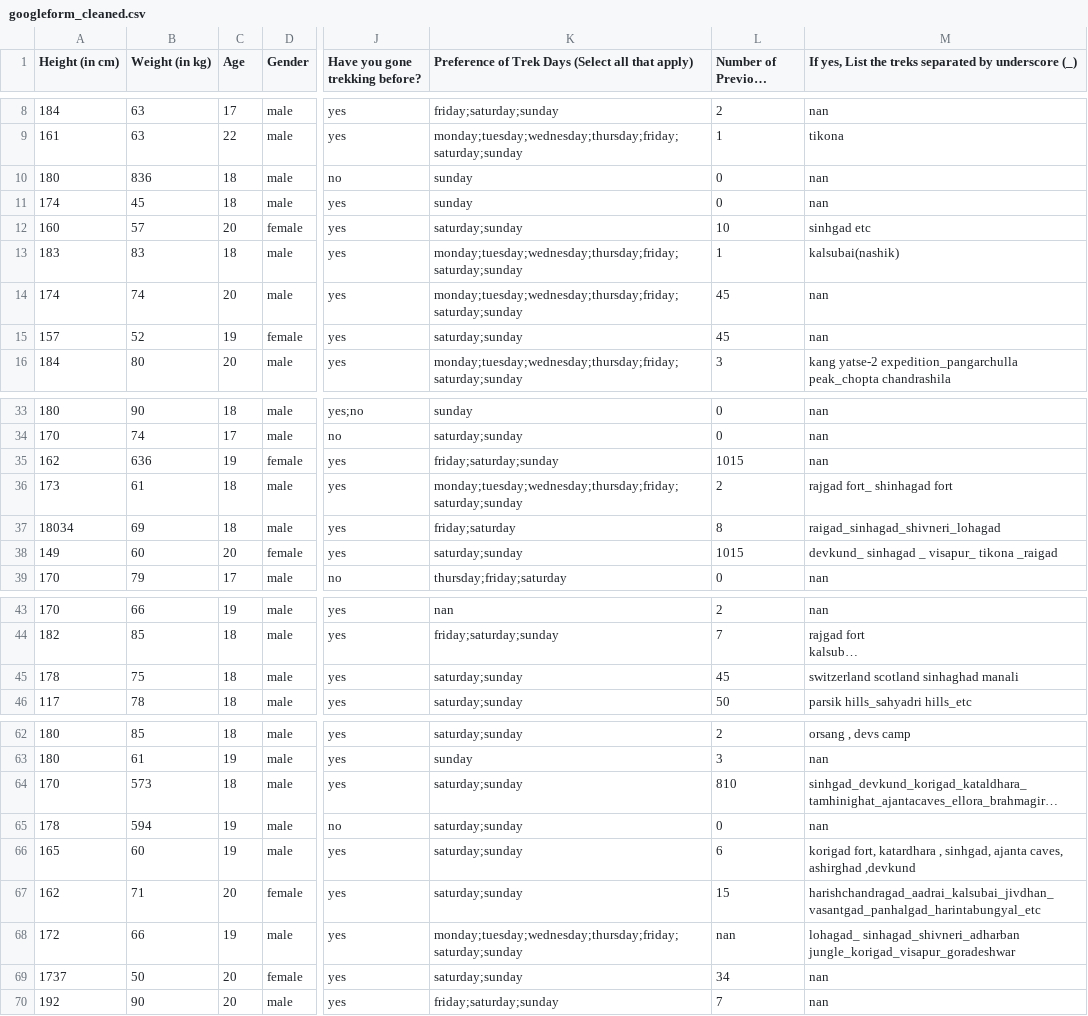
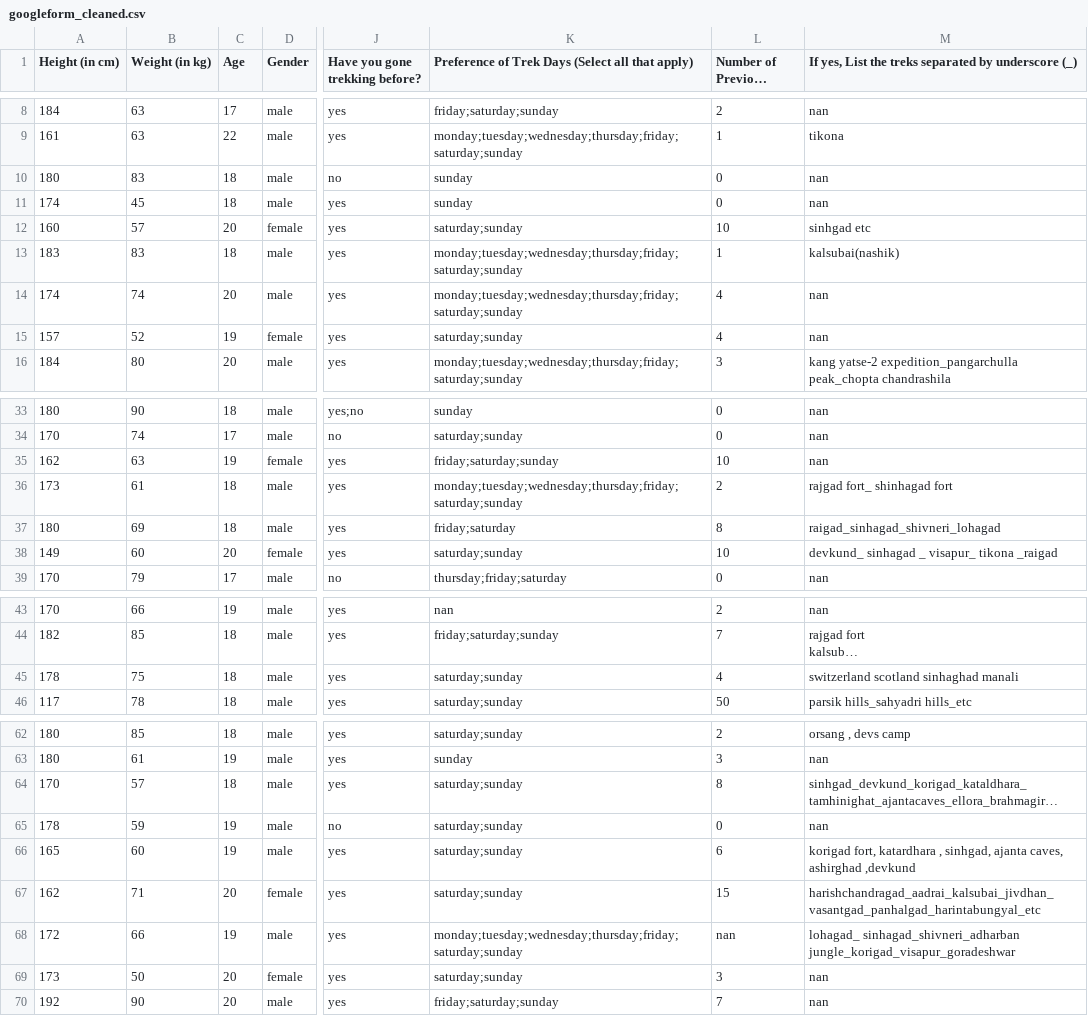
Before and after one commit to yashlad27/Group-Recommendation-For-Trek-Using-Social-Networks, a CSV file: Data/googleform_cleaned.csv, drawn as a sheet; only a part is shown, gaps mark what is left out; long unchanged cells end in …; the diff covers the shown part only; the diff names each change by its address in the sheet, - before the commit and + after, or states it on an @@ line.

```diff
--- a/Data/googleform_cleaned.csv
+++ b/Data/googleform_cleaned.csv
-B10 (Weight (in kg)): 836
+B10 (Weight (in kg)): 83
-L14:L15 (Number of Previous treks?): 45
+L14:L15 (Number of Previous treks?): 4
-B35 (Weight (in kg)): 636
+B35 (Weight (in kg)): 63
-L35 (Number of Previous treks?): 1015
+L35 (Number of Previous treks?): 10
-A37 (Height (in cm)): 18034
+A37 (Height (in cm)): 180
-L38 (Number of Previous treks?): 1015
+L38 (Number of Previous treks?): 10
-L45 (Number of Previous treks?): 45
+L45 (Number of Previous treks?): 4
-B64 (Weight (in kg)): 573
+B64 (Weight (in kg)): 57
-L64 (Number of Previous treks?): 810
+L64 (Number of Previous treks?): 8
-B65 (Weight (in kg)): 594
+B65 (Weight (in kg)): 59
-A69 (Height (in cm)): 1737
+A69 (Height (in cm)): 173
-L69 (Number of Previous treks?): 34
+L69 (Number of Previous treks?): 3
```
Also changed, not shown: 11 edited cells elsewhere in this file, 10 other files.
